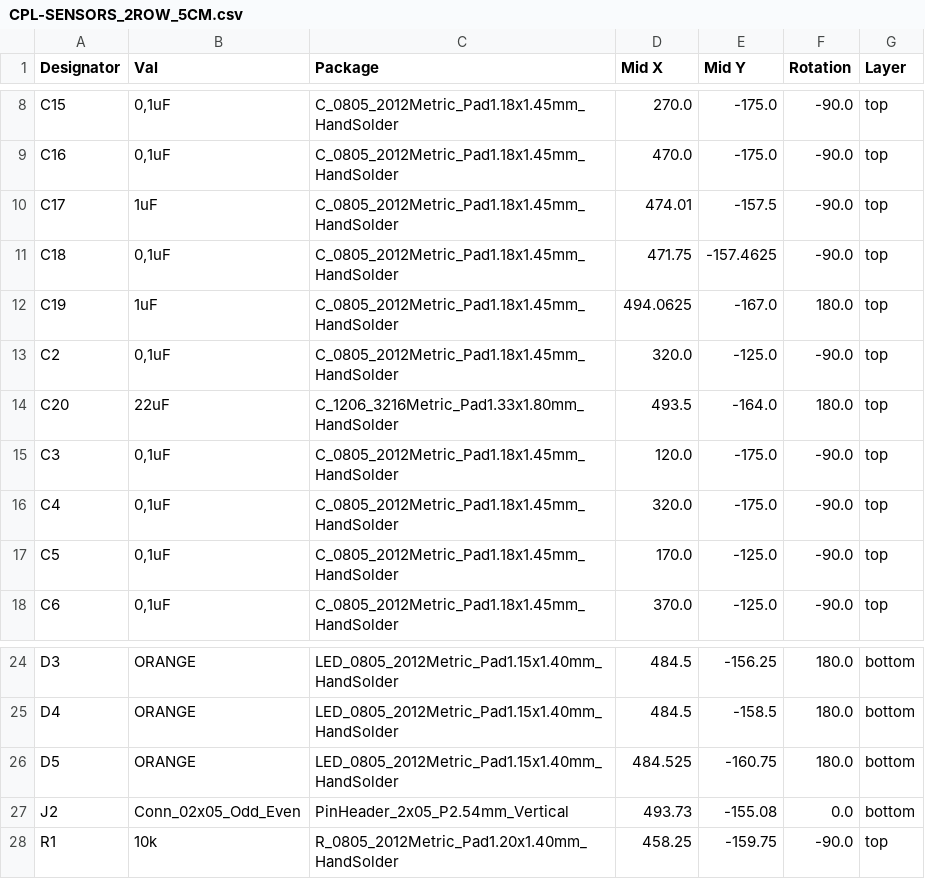
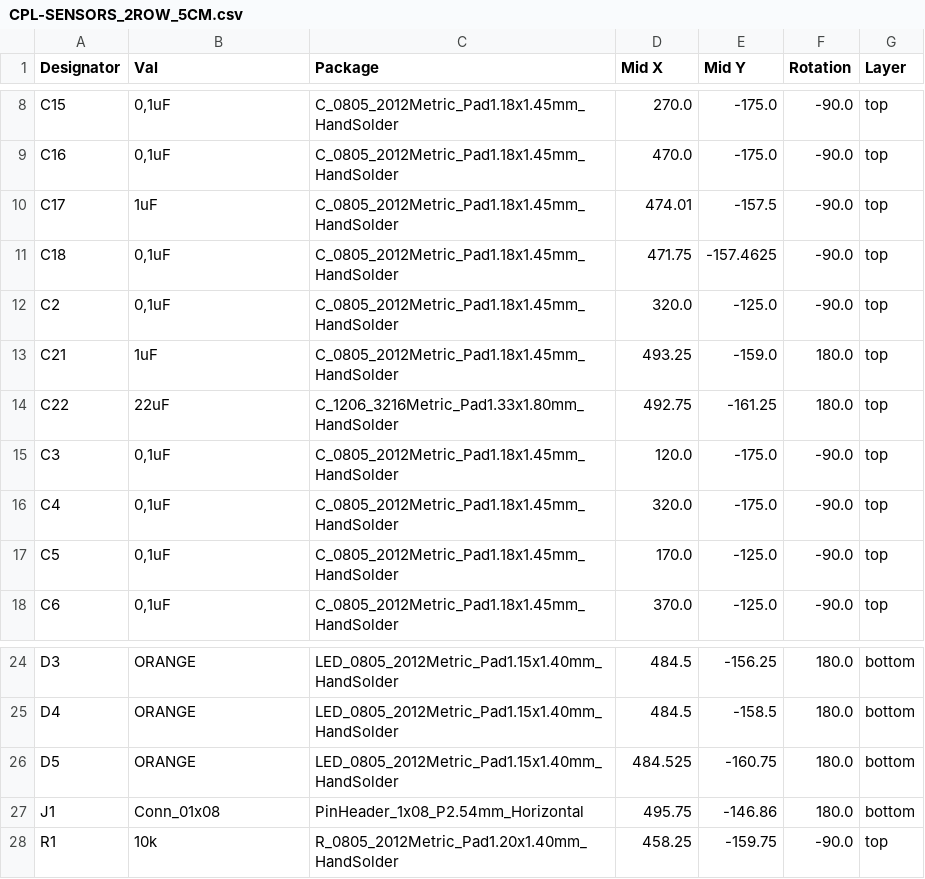
Before and after one commit to urichess/chessboard, a CSV file: kicad/projects/chessboard_5cm/SENSORS_2ROW_5CM/jlcpcb/production_files/CPL-SENSORS_2ROW_5CM.csv, drawn as a sheet; only a part is shown, gaps mark what is left out.

```diff
--- a/kicad/projects/chessboard_5cm/SENSORS_2ROW_5CM/jlcpcb/production_files/CPL-SENSORS_2ROW_5CM.csv
+++ b/kicad/projects/chessboard_5cm/SENSORS_2ROW_5CM/jlcpcb/production_files/CPL-SENSORS_2ROW_5CM.csv
@@ -11,5 +11,5 @@ C17,1uF,C_0805_2012Metric_Pad1.18x1.45mm_HandSolder,474.01,-157.5,-90.0,top
 C18,"0,1uF",C_0805_2012Metric_Pad1.18x1.45mm_HandSolder,471.75,-157.4625,-90.0,top
-C19,1uF,C_0805_2012Metric_Pad1.18x1.45mm_HandSolder,494.0625,-167.0,180.0,top
 C2,"0,1uF",C_0805_2012Metric_Pad1.18x1.45mm_HandSolder,320.0,-125.0,-90.0,top
-C20,22uF,C_1206_3216Metric_Pad1.33x1.80mm_HandSolder,493.5,-164.0,180.0,top
+C21,1uF,C_0805_2012Metric_Pad1.18x1.45mm_HandSolder,493.25,-159.0,180.0,top
+C22,22uF,C_1206_3216Metric_Pad1.33x1.80mm_HandSolder,492.75,-161.25,180.0,top
 C3,"0,1uF",C_0805_2012Metric_Pad1.18x1.45mm_HandSolder,120.0,-175.0,-90.0,top
@@ -26,3 +26,3 @@ D4,ORANGE,LED_0805_2012Metric_Pad1.15x1.40mm_HandSolder,484.5,-158.5,180.0,botto
 D5,ORANGE,LED_0805_2012Metric_Pad1.15x1.40mm_HandSolder,484.525,-160.75,180.0,bottom
-J2,Conn_02x05_Odd_Even,PinHeader_2x05_P2.54mm_Vertical,493.73,-155.08,0.0,bottom
+J1,Conn_01x08,PinHeader_1x08_P2.54mm_Horizontal,495.75,-146.86,180.0,bottom
 R1,10k,R_0805_2012Metric_Pad1.20x1.40mm_HandSolder,458.25,-159.75,-90.0,top
```
Also changed, not shown: kicad/projects/chessboard_5cm/SENSORS_2ROW_5CM/jlcpcb/production_files/BOM-SENSORS_2ROW_5CM.csv, 41 other files.
